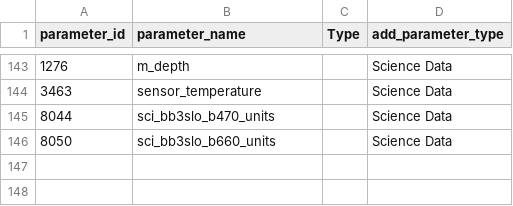
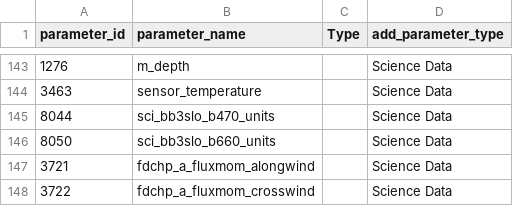
Before and after one commit to ooi-data-lab/data-review-prep, a CSV file: parameter_type_updated_list/add_parameter_type.csv, drawn as a sheet; only a part is shown, gaps mark what is left out.

Commit message:
add science data classification for FDCHP variables

```diff
--- a/parameter_type_updated_list/add_parameter_type.csv
+++ b/parameter_type_updated_list/add_parameter_type.csv
@@ -146 +146,3 @@ parameter_id,parameter_name,Type,add_parameter_type
 8050,sci_bb3slo_b660_units,,Science Data
+3721,fdchp_a_fluxmom_alongwind,,Science Data
+3722,fdchp_a_fluxmom_crosswind,,Science Data
```
